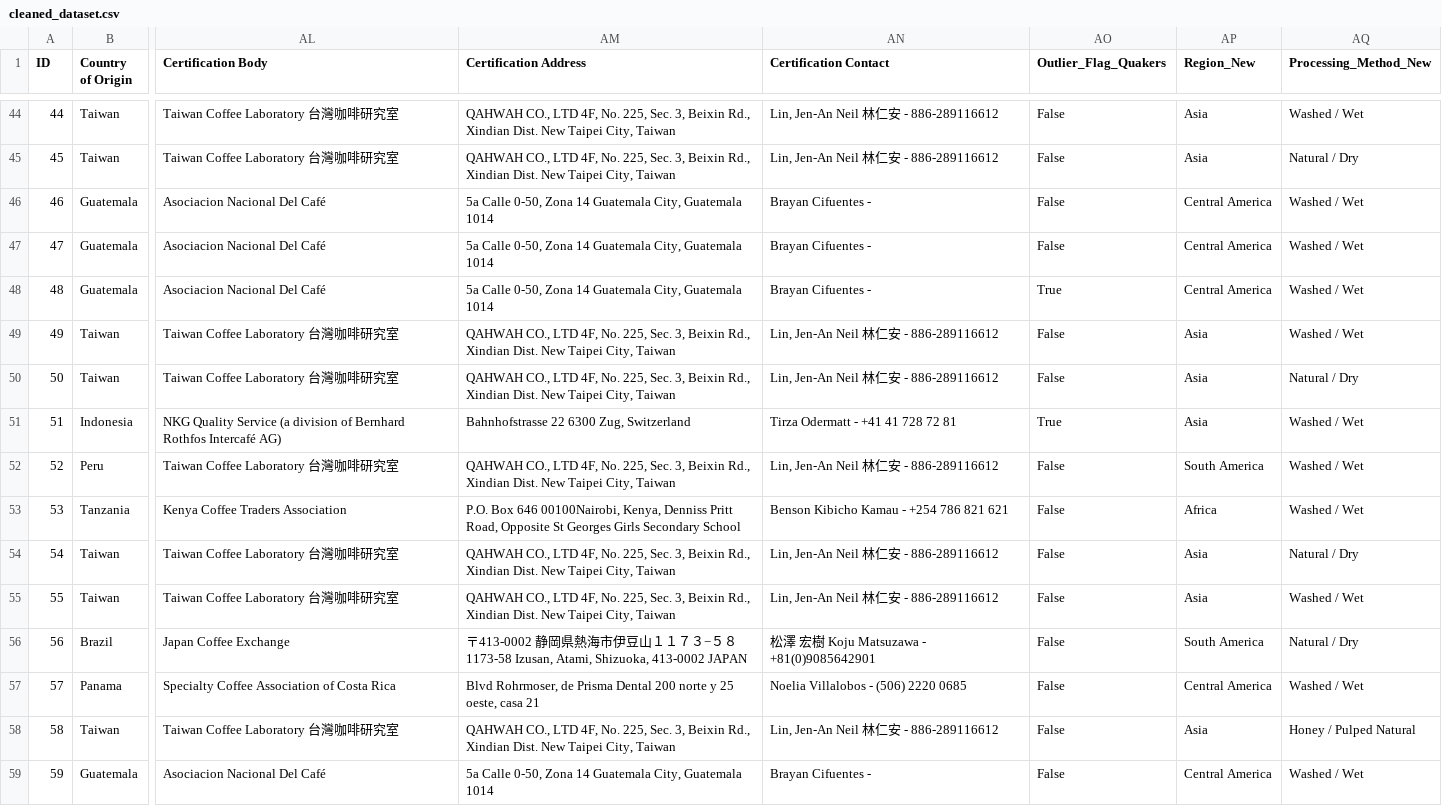
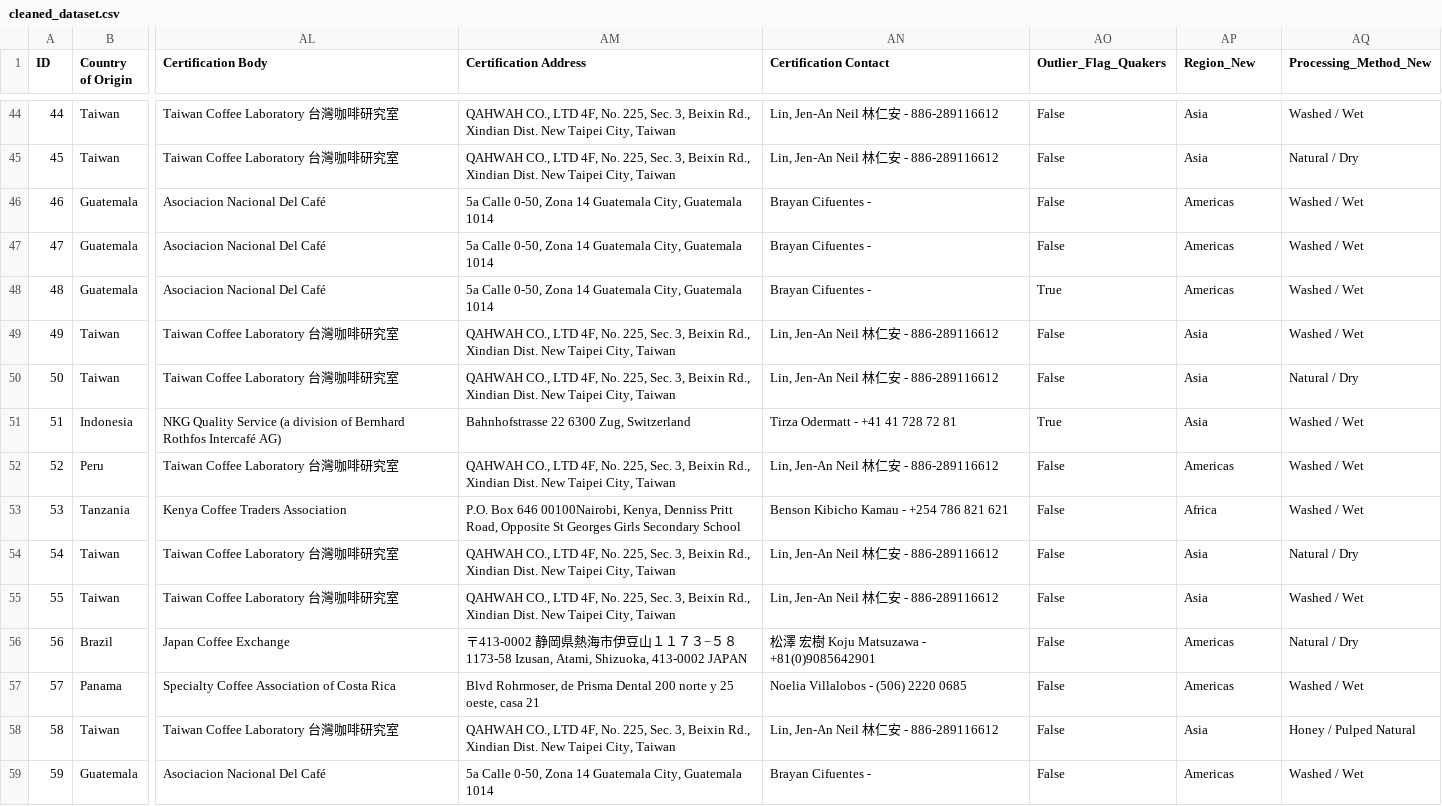
Before and after one commit to Lillian1070/showcase_python_dataCleaning_1, a CSV file: cleaned_dataset.csv, drawn as a sheet; only a part is shown, gaps mark what is left out; the diff covers the shown part only; the diff names each change by its address in the sheet, - before the commit and + after, or states it on an @@ line.

```diff
--- a/cleaned_dataset.csv
+++ b/cleaned_dataset.csv
-AP46:AP48 (Region_New): Central America
+AP46:AP48 (Region_New): Americas
-AP52 (Region_New): South America
+AP52 (Region_New): Americas
-AP56 (Region_New): South America
+AP56 (Region_New): Americas
-AP57 (Region_New): Central America
+AP57 (Region_New): Americas
-AP59 (Region_New): Central America
+AP59 (Region_New): Americas
```
Also changed, not shown: 89 edited cells elsewhere in this file, 1 other file.
